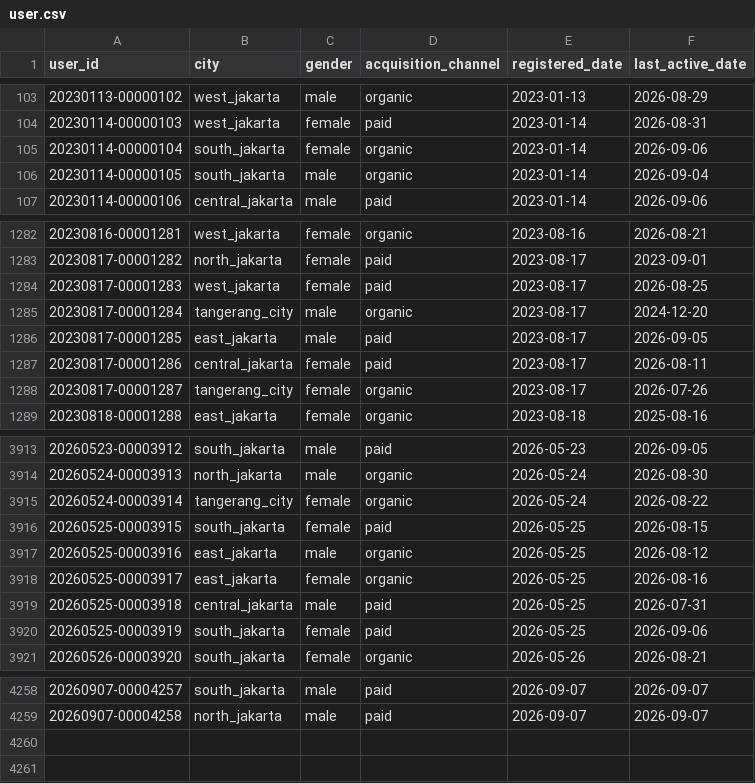
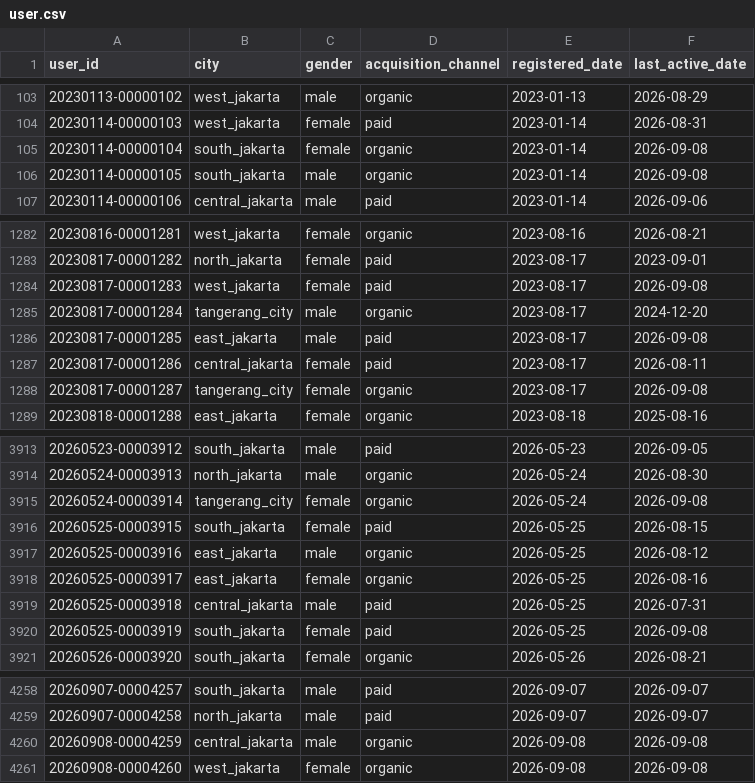
Before and after one commit to ibrasyad/creanu-labs, a CSV file: output/csv-file/user.csv, drawn as a sheet; only a part is shown, gaps mark what is left out; the diff covers the shown part only.

```diff
--- a/output/csv-file/user.csv
+++ b/output/csv-file/user.csv
@@ -104,4 +104,4 @@ user_id,city,gender,acquisition_channel,registered_date,last_active_date
 20230114-00000103,west_jakarta,female,paid,2023-01-14,2026-08-31
-20230114-00000104,south_jakarta,female,organic,2023-01-14,2026-09-06
-20230114-00000105,south_jakarta,male,organic,2023-01-14,2026-09-04
+20230114-00000104,south_jakarta,female,organic,2023-01-14,2026-09-08
+20230114-00000105,south_jakarta,male,organic,2023-01-14,2026-09-08
 20230114-00000106,central_jakarta,male,paid,2023-01-14,2026-09-06
@@ -1283,7 +1283,7 @@ user_id,city,gender,acquisition_channel,registered_date,last_active_date
 20230817-00001282,north_jakarta,female,paid,2023-08-17,2023-09-01
-20230817-00001283,west_jakarta,female,paid,2023-08-17,2026-08-25
+20230817-00001283,west_jakarta,female,paid,2023-08-17,2026-09-08
 20230817-00001284,tangerang_city,male,organic,2023-08-17,2024-12-20
-20230817-00001285,east_jakarta,male,paid,2023-08-17,2026-09-05
+20230817-00001285,east_jakarta,male,paid,2023-08-17,2026-09-08
 20230817-00001286,central_jakarta,female,paid,2023-08-17,2026-08-11
-20230817-00001287,tangerang_city,female,organic,2023-08-17,2026-07-26
+20230817-00001287,tangerang_city,female,organic,2023-08-17,2026-09-08
 20230818-00001288,east_jakarta,female,organic,2023-08-18,2025-08-16
@@ -3914,3 +3914,3 @@ user_id,city,gender,acquisition_channel,registered_date,last_active_date
 20260524-00003913,north_jakarta,male,organic,2026-05-24,2026-08-30
-20260524-00003914,tangerang_city,female,organic,2026-05-24,2026-08-22
+20260524-00003914,tangerang_city,female,organic,2026-05-24,2026-09-08
 20260525-00003915,south_jakarta,female,paid,2026-05-25,2026-08-15
@@ -3919,3 +3919,3 @@ user_id,city,gender,acquisition_channel,registered_date,last_active_date
 20260525-00003918,central_jakarta,male,paid,2026-05-25,2026-07-31
-20260525-00003919,south_jakarta,female,paid,2026-05-25,2026-09-06
+20260525-00003919,south_jakarta,female,paid,2026-05-25,2026-09-08
 20260526-00003920,south_jakarta,female,organic,2026-05-26,2026-08-21
@@ -4259 +4259,3 @@ user_id,city,gender,acquisition_channel,registered_date,last_active_date
 20260907-00004258,north_jakarta,male,paid,2026-09-07,2026-09-07
+20260908-00004259,central_jakarta,male,organic,2026-09-08,2026-09-08
+20260908-00004260,west_jakarta,female,organic,2026-09-08,2026-09-08
```
Also changed, not shown: 69 edited cells elsewhere in this file, 9 other files.
